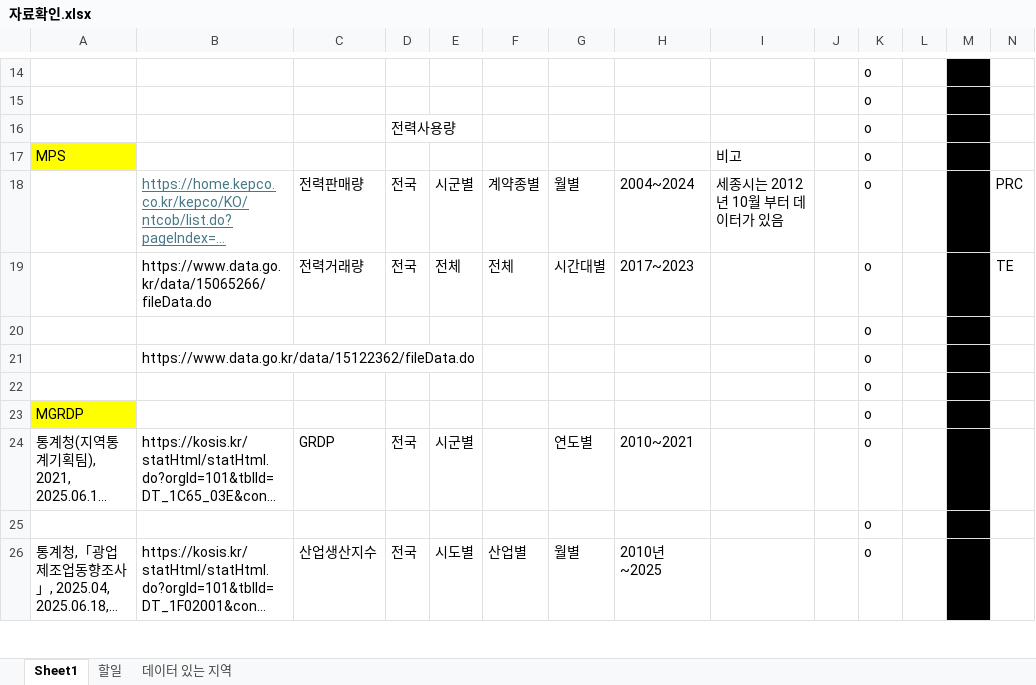
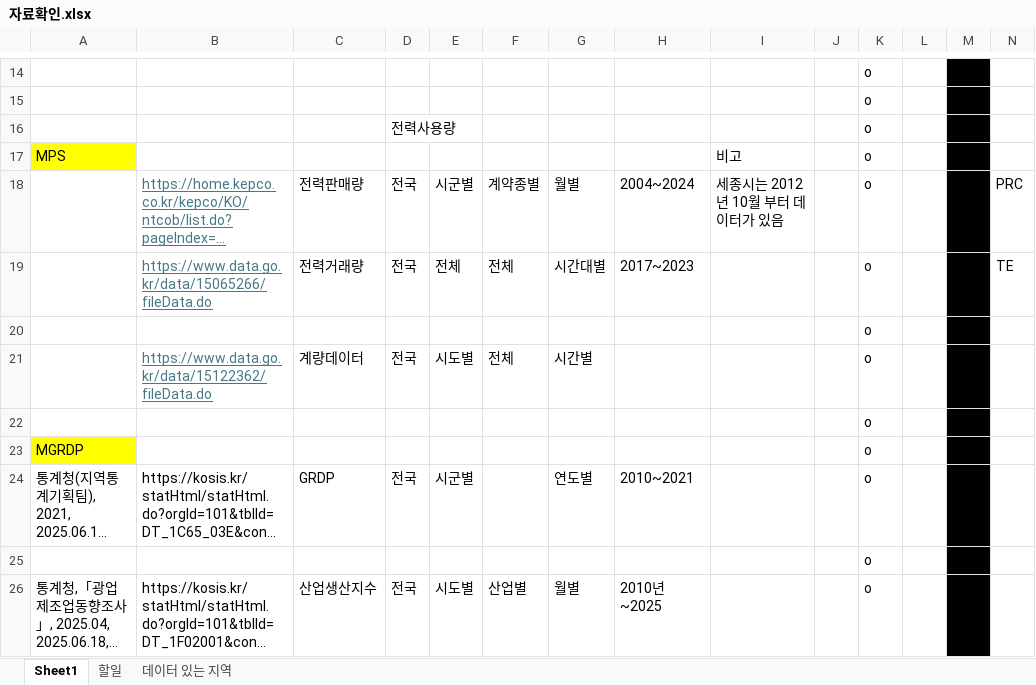
Before and after one commit to meandthey/coolingImpact, an Excel workbook: data/자료확인.xlsx, sheet Sheet1, drawn as a sheet; only a part is shown, gaps mark what is left out; long unchanged cells end in …; values as stored, in another font and other column widths than the file's, no borders; charts and pictures not drawn; removed rows and columns are numbered as before the commit, all else as after; rows hold the shown columns only; the diff names each change by its address in the sheet, - before the commit and + after, or states it on an @@ line.

```diff
--- a/data/자료확인.xlsx (sheet Sheet1)
+++ b/data/자료확인.xlsx (sheet Sheet1)
@@ B19 underline: off → on, text colour: black → #467886 @@
-row 21:  | https://www.data.go.kr/data/15122362/fileData.do |  |  |  |  |  |  |  |  | o
+row 21:  | https://www.data.go.kr/data/15122362/fileData.do | 계량데이터 | 전국 | 시도별 | 전체 | 시간별 |  |  |  | o
```
Also changed, not shown: 2 other files.
